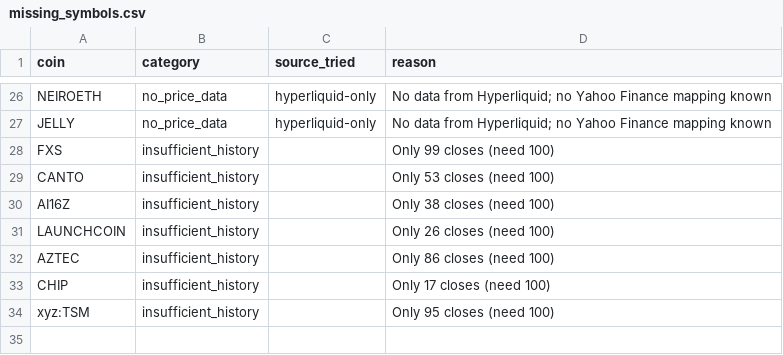
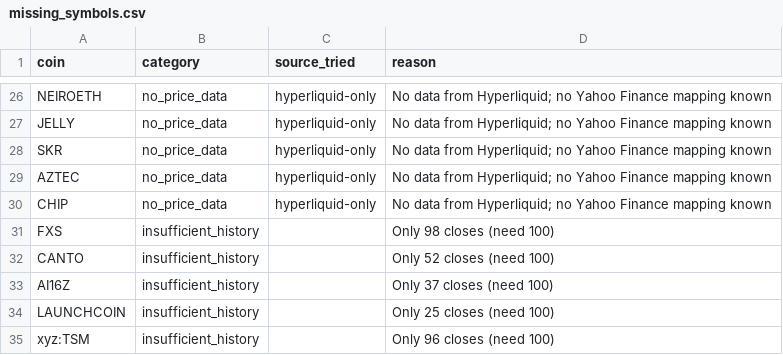
Before and after one commit to akiforge-lab/hyperliquid-momentum-scanner, a CSV file: output/missing_symbols.csv, drawn as a sheet; only a part is shown, gaps mark what is left out.

```diff
--- a/output/missing_symbols.csv
+++ b/output/missing_symbols.csv
@@ -27,8 +27,9 @@ NEIROETH,no_price_data,hyperliquid-only,No data from Hyperliquid; no Yahoo Finan
 JELLY,no_price_data,hyperliquid-only,No data from Hyperliquid; no Yahoo Finance mapping known
-FXS,insufficient_history,,Only 99 closes (need 100)
-CANTO,insufficient_history,,Only 53 closes (need 100)
-AI16Z,insufficient_history,,Only 38 closes (need 100)
-LAUNCHCOIN,insufficient_history,,Only 26 closes (need 100)
-AZTEC,insufficient_history,,Only 86 closes (need 100)
-CHIP,insufficient_history,,Only 17 closes (need 100)
-xyz:TSM,insufficient_history,,Only 95 closes (need 100)
+SKR,no_price_data,hyperliquid-only,No data from Hyperliquid; no Yahoo Finance mapping known
+AZTEC,no_price_data,hyperliquid-only,No data from Hyperliquid; no Yahoo Finance mapping known
+CHIP,no_price_data,hyperliquid-only,No data from Hyperliquid; no Yahoo Finance mapping known
+FXS,insufficient_history,,Only 98 closes (need 100)
+CANTO,insufficient_history,,Only 52 closes (need 100)
+AI16Z,insufficient_history,,Only 37 closes (need 100)
+LAUNCHCOIN,insufficient_history,,Only 25 closes (need 100)
+xyz:TSM,insufficient_history,,Only 96 closes (need 100)
```
Also changed, not shown: output/all_rankings.csv, output/pair_momentum.csv, 7 other files.
